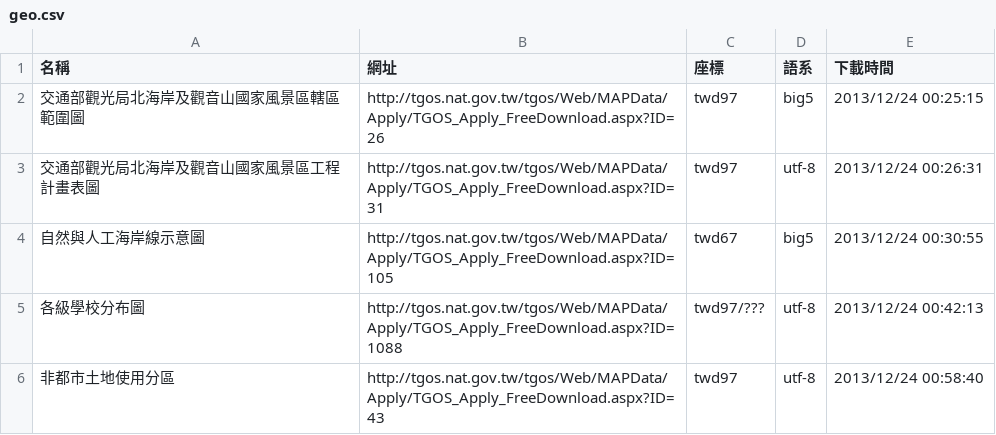
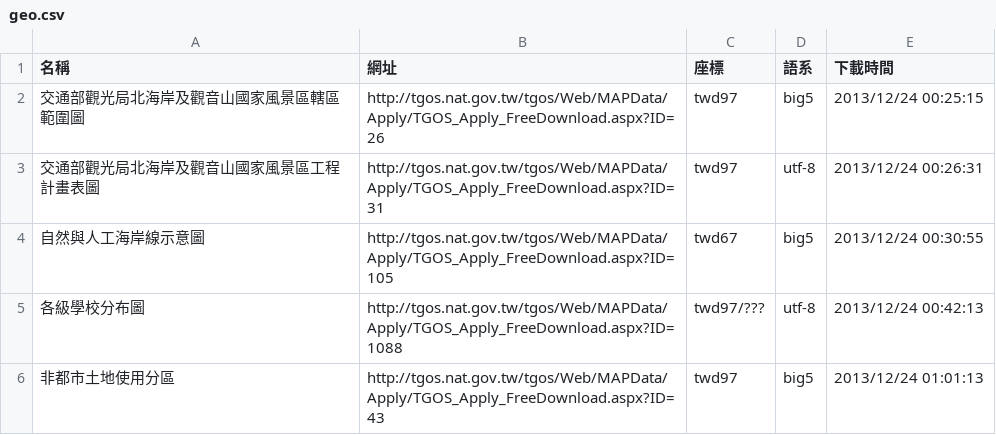
Before and after one commit to kulius/tgos-data, a CSV file: geo.csv, drawn as a sheet.

```diff
--- a/geo.csv
+++ b/geo.csv
@@ -5,2 +5,2 @@
 各級學校分布圖,http://tgos.nat.gov.tw/tgos/Web/MAPData/Apply/TGOS_Apply_FreeDownload.aspx?ID=1088,twd97/???,utf-8,"2013/12/24 00:42:13"
-非都市土地使用分區,http://tgos.nat.gov.tw/tgos/Web/MAPData/Apply/TGOS_Apply_FreeDownload.aspx?ID=43,twd97,utf-8,"2013/12/24 00:58:40"
+非都市土地使用分區,http://tgos.nat.gov.tw/tgos/Web/MAPData/Apply/TGOS_Apply_FreeDownload.aspx?ID=43,twd97,big5,"2013/12/24 01:01:13"
```
Also changed, not shown: 3 other files.
